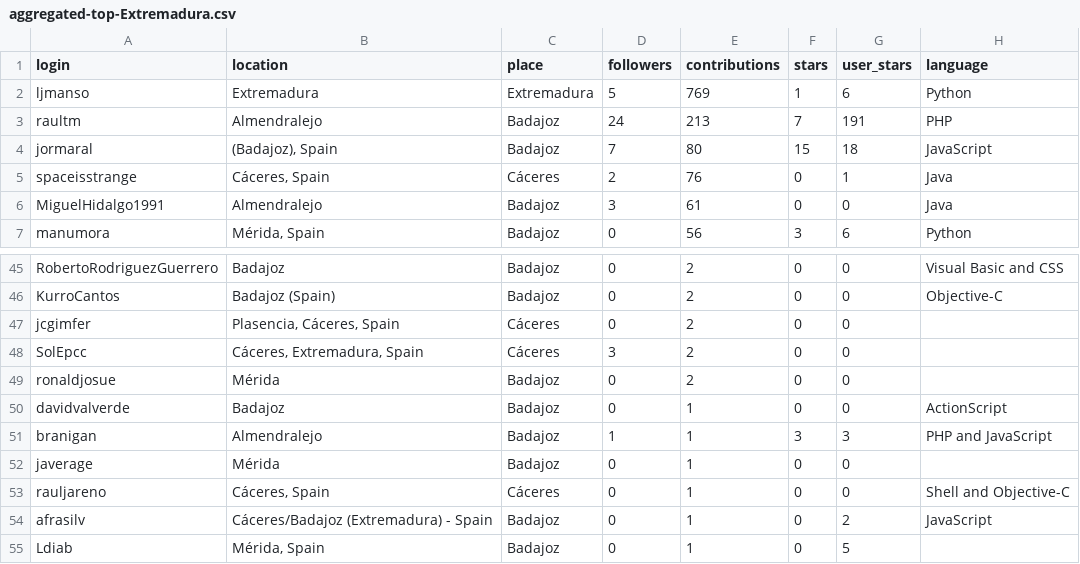
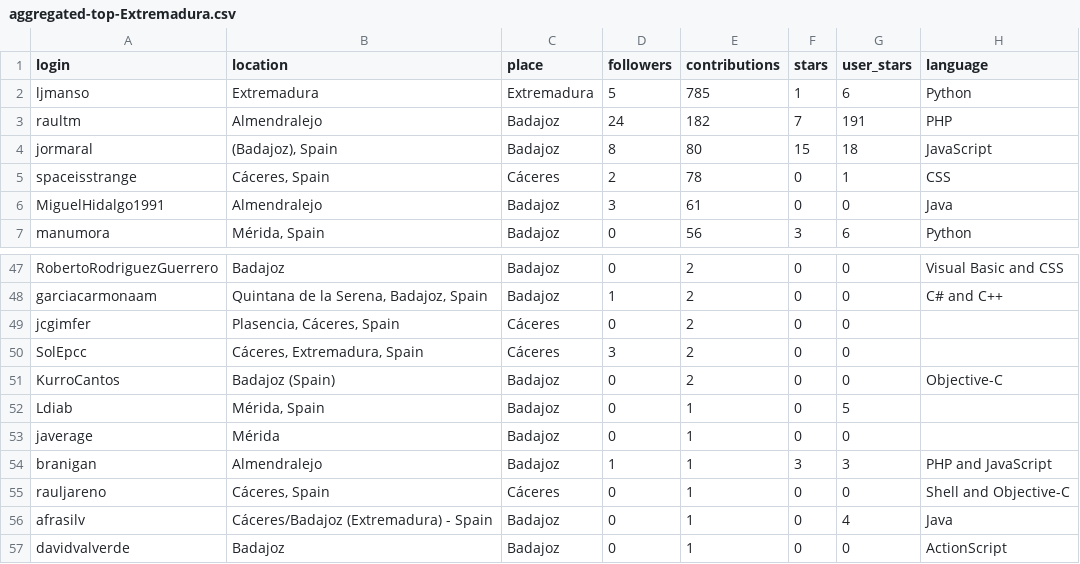
Before and after one commit to JJ/top-github-users-data, a CSV file: data/processed/aggregated-top-Extremadura.csv, drawn as a sheet; only a part is shown, gaps mark what is left out; removed rows and columns are numbered as before the commit, all else as after; the diff covers the shown part only; the diff names each change by its address in the sheet, - before the commit and + after, or states it on an @@ line.

```diff
--- a/data/processed/aggregated-top-Extremadura.csv
+++ b/data/processed/aggregated-top-Extremadura.csv
-E2 (contributions): 769
+E2 (contributions): 785
-E3 (contributions): 213
+E3 (contributions): 182
-D4 (followers): 7
+D4 (followers): 8
-E5 (contributions): 76
+E5 (contributions): 78
-H5 (language): Java
+H5 (language): CSS
-A48 (login): KurroCantos
+A48 (login): garciacarmonaam
-B48 (location): Badajoz (Spain)
+B48 (location): Quintana de la Serena, Badajoz, Spain
-D48 (followers): 0
+D48 (followers): 1
-H48 (language): Objective-C
+H48 (language): C# and C++
@@ row 49 moved to row 46: ronaldjosue @@
+row 51: KurroCantos | Badajoz (Spain) | Badajoz | 0 | 2 | 0 | 0 | Objective-C
@@ row 55 moved to row 52: Ldiab @@
@@ row 52 moved to row 53: javerage @@
@@ row 51 moved to row 54: branigan @@
@@ row 53 moved to row 55: rauljareno @@
+row 56: afrasilv | Cáceres/Badajoz (Extremadura) - Spain | Badajoz | 0 | 1 | 0 | 4 | Java
-row 54: afrasilv | Cáceres/Badajoz (Extremadura) - Spain | Badajoz | 0 | 1 | 0 | 2 | JavaScript
```
Also changed, not shown: 7 added rows, 6 removed rows, 2 moved rows and 10 edited cells elsewhere in this file, data/processed/aggregated-top-Catalunya.csv, data/processed/aggregated-top-Euskadi.csv, 17 other files.
